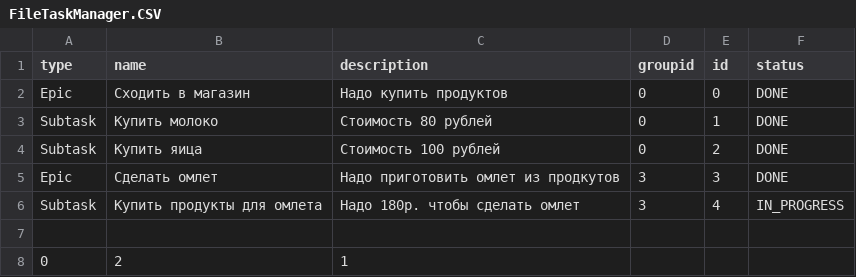
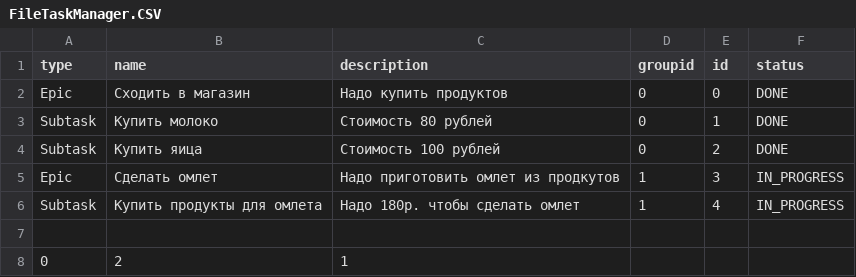
Before and after one commit to FokuZz/java-kanban, a CSV file: FileTaskManager.CSV, drawn as a sheet.

```diff
--- a/FileTaskManager.CSV
+++ b/FileTaskManager.CSV
@@ -4,4 +4,4 @@ Subtask,Купить молоко,Стоимость 80 рублей,0,1,DONE
 Subtask,Купить яица,Стоимость 100 рублей,0,2,DONE
-Epic,Сделать омлет,Надо приготовить омлет из продкутов,3,3,DONE
-Subtask,Купить продукты для омлета,Надо 180р. чтобы сделать омлет,3,4,IN_PROGRESS
+Epic,Сделать омлет,Надо приготовить омлет из продкутов,1,3,IN_PROGRESS
+Subtask,Купить продукты для омлета,Надо 180р. чтобы сделать омлет,1,4,IN_PROGRESS
 
```
Also changed, not shown: 4 other files.
